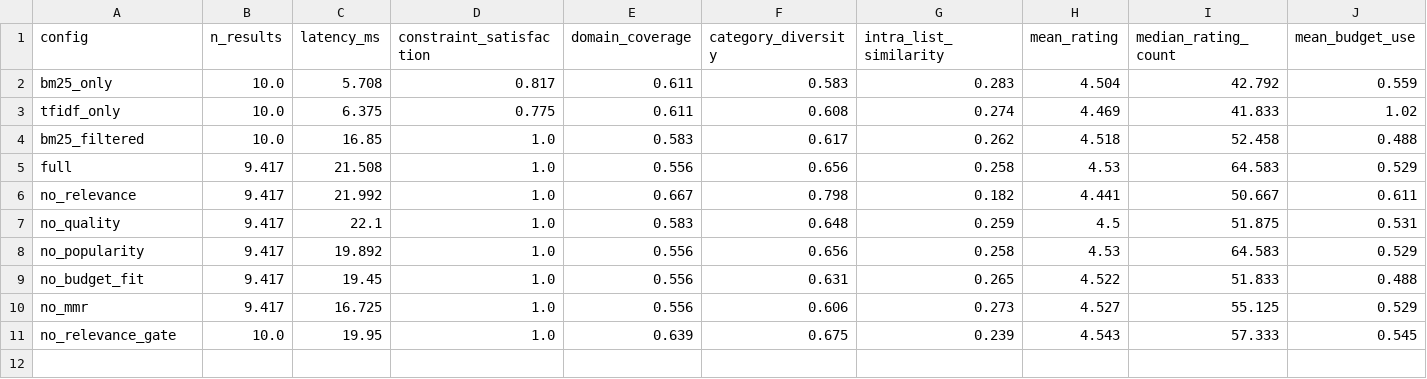
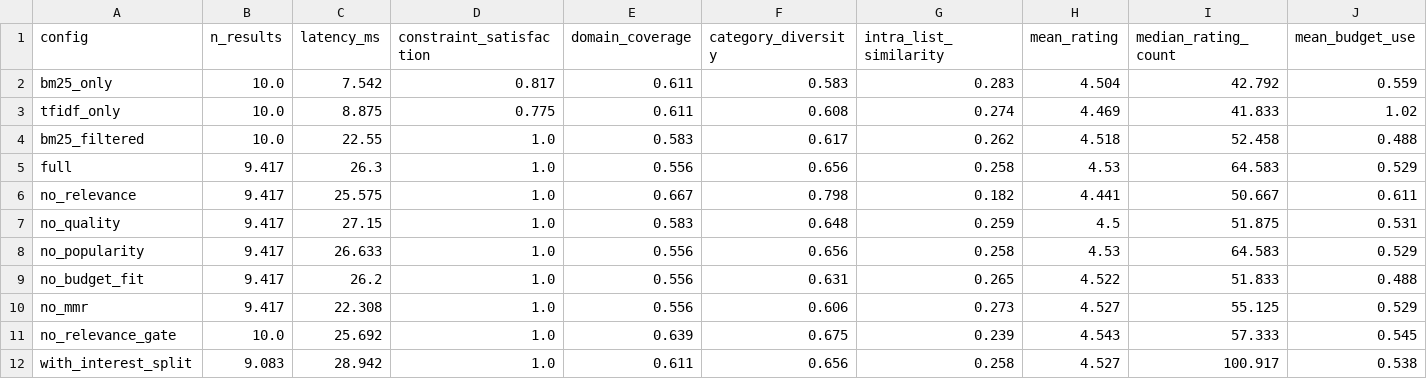
Before and after one commit to kkauserr/GiftConciergeAI, a CSV file: EVALUATIONS/results/ranking/ablation_summary.csv, drawn as a sheet; only a part is shown; rows hold the shown columns only; the diff names each change by its address in the sheet, - before the commit and + after, or states it on an @@ line.

```diff
--- a/EVALUATIONS/results/ranking/ablation_summary.csv
+++ b/EVALUATIONS/results/ranking/ablation_summary.csv
-C2 (latency_ms): 5.708
+C2 (latency_ms): 7.542
-C3 (latency_ms): 6.375
+C3 (latency_ms): 8.875
-C4 (latency_ms): 16.85
+C4 (latency_ms): 22.55
-C5 (latency_ms): 21.508
+C5 (latency_ms): 26.3
-C6 (latency_ms): 21.992
+C6 (latency_ms): 25.575
-C7 (latency_ms): 22.1
+C7 (latency_ms): 27.15
-C8 (latency_ms): 19.892
+C8 (latency_ms): 26.633
-C9 (latency_ms): 19.45
+C9 (latency_ms): 26.2
-C10 (latency_ms): 16.725
+C10 (latency_ms): 22.308
-C11 (latency_ms): 19.95
+C11 (latency_ms): 25.692
+row 12: with_interest_split | 9.083 | 28.942 | 1.0 | 0.611 | 0.656 | 0.258 | 4.527 | 100.917 | 0.538
```
Also changed, not shown: EVALUATIONS/results/ranking/ablation_per_query.csv, 8 other files.
